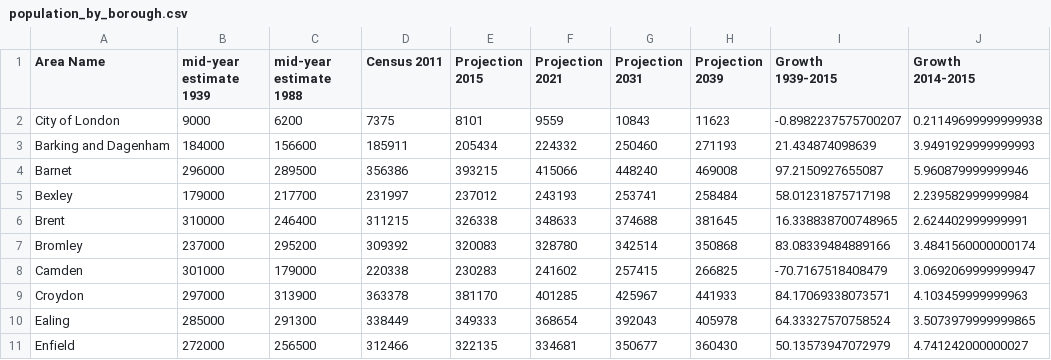
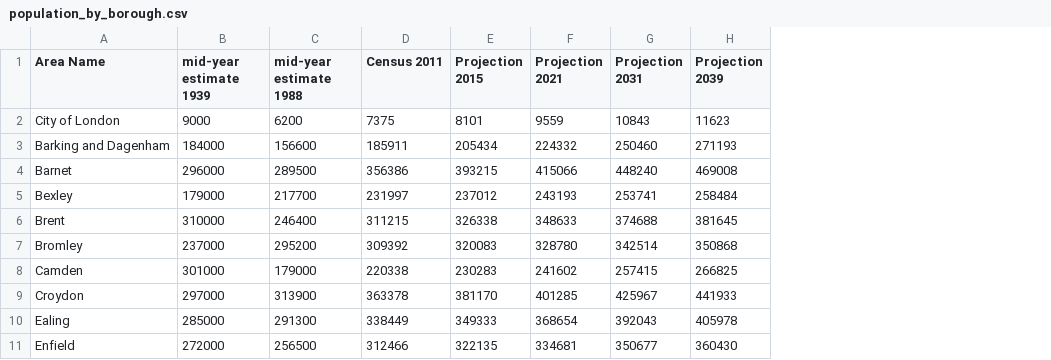
Before and after one commit to MoshaLangerak/knowledge-engineering, a CSV file: data/processed/population_by_borough.csv, drawn as a sheet; only a part is shown; the diff names each change by its address in the sheet, - before the commit and + after, or states it on an @@ line.

Commit message:
Debugs installation process, fixes population csv file errors

```diff
--- a/data/processed/population_by_borough.csv
+++ b/data/processed/population_by_borough.csv
-column I (Growth 1939-2015), rows 2-11: -0.8982237575700207 | 21.434874098639 | 97.2150927655087 | 58.01231875717198 | 16.338838700748965 | 83.08339484889166 | -70.7167518408479 | 84.17069338073571 | 64.33327570758524 | 50.13573947072979
-column J (Growth 2014-2015), rows 2-11: 0.21149699999999938 | 3.9491929999999993 | 5.960879999999946 | 2.239582999999984 | 2.624402999999991 | 3.4841560000000174 | 3.0692069999999947 | 4.103459999999963 | 3.5073979999999865 | 4.741242000000027
```
Also changed, not shown: 3 other files.
